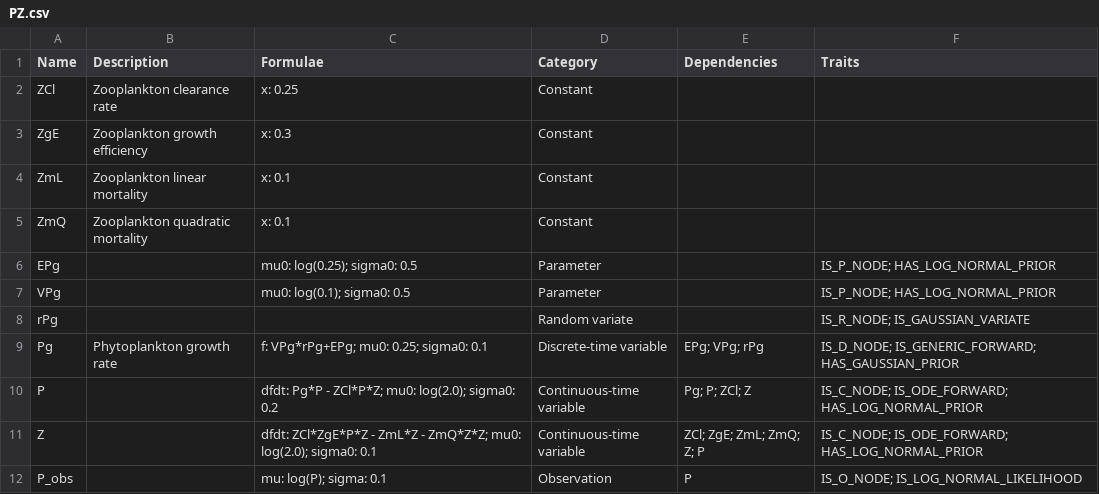
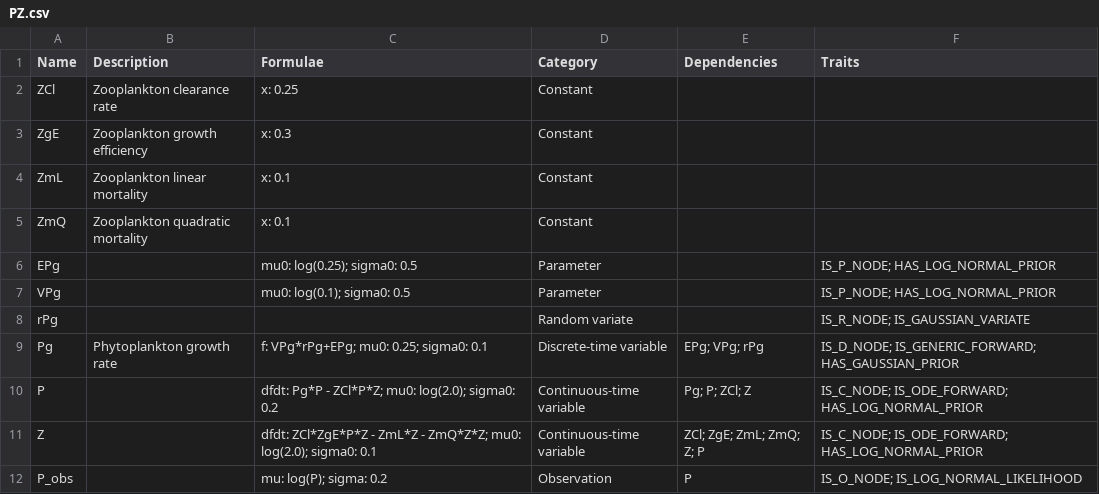
Before and after one commit to lawmurray/PZ, a CSV file: PZ.csv, drawn as a sheet.

```diff
--- a/PZ.csv
+++ b/PZ.csv
@@ -11,2 +11,2 @@
 "Z",,"dfdt: ZCl*ZgE*P*Z - ZmL*Z - ZmQ*Z*Z; mu0: log(2.0); sigma0: 0.1","Continuous-time variable","ZCl; ZgE; ZmL; ZmQ; Z; P","IS_C_NODE; IS_ODE_FORWARD; HAS_LOG_NORMAL_PRIOR"
-"P_obs",,"mu: log(P); sigma: 0.1","Observation","P","IS_O_NODE; IS_LOG_NORMAL_LIKELIHOOD"
+"P_obs",,"mu: log(P); sigma: 0.2","Observation","P","IS_O_NODE; IS_LOG_NORMAL_LIKELIHOOD"
```
Also changed, not shown: 1 other file.
